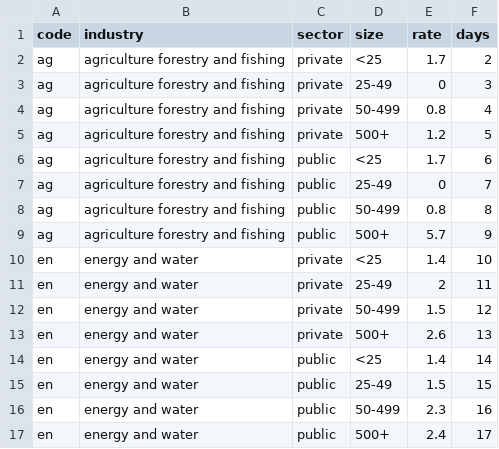
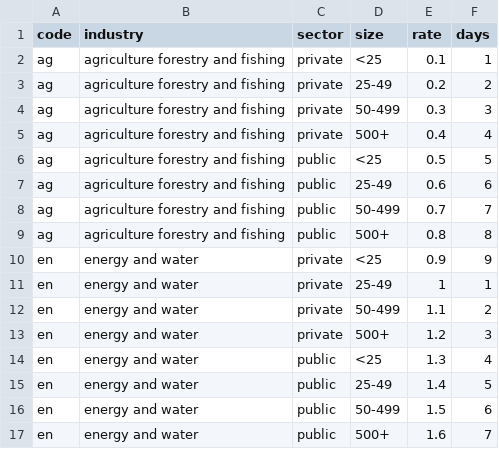
Before and after one commit to zoehartland/dvc502, a CSV file: calc/data.csv, drawn as a sheet; only a part is shown; the diff covers the shown part only.

Commit message:
Final dummy data

```diff
--- a/calc/data.csv
+++ b/calc/data.csv
@@ -1,17 +1,17 @@
 code,industry,sector,size,rate,days
-ag,agriculture forestry and fishing,private,<25,1.7,2
-ag,agriculture forestry and fishing,private,25-49,0,3
-ag,agriculture forestry and fishing,private,50-499,0.8,4
-ag,agriculture forestry and fishing,private,500+,1.2,5
-ag,agriculture forestry and fishing,public,<25,1.7,6
-ag,agriculture forestry and fishing,public,25-49,0,7
-ag,agriculture forestry and fishing,public,50-499,0.8,8
-ag,agriculture forestry and fishing,public,500+,5.7,9
-en,energy and water,private,<25,1.4,10
-en,energy and water,private,25-49,2,11
-en,energy and water,private,50-499,1.5,12
-en,energy and water,private,500+,2.6,13
-en,energy and water,public,<25,1.4,14
-en,energy and water,public,25-49,1.5,15
-en,energy and water,public,50-499,2.3,16
-en,energy and water,public,500+,2.4,17
+ag,agriculture forestry and fishing,private,<25,0.1,1
+ag,agriculture forestry and fishing,private,25-49,0.2,2
+ag,agriculture forestry and fishing,private,50-499,0.3,3
+ag,agriculture forestry and fishing,private,500+,0.4,4
+ag,agriculture forestry and fishing,public,<25,0.5,5
+ag,agriculture forestry and fishing,public,25-49,0.6,6
+ag,agriculture forestry and fishing,public,50-499,0.7,7
+ag,agriculture forestry and fishing,public,500+,0.8,8
+en,energy and water,private,<25,0.9,9
+en,energy and water,private,25-49,1,1
+en,energy and water,private,50-499,1.1,2
+en,energy and water,private,500+,1.2,3
+en,energy and water,public,<25,1.3,4
+en,energy and water,public,25-49,1.4,5
+en,energy and water,public,50-499,1.5,6
+en,energy and water,public,500+,1.6,7
```
Also changed, not shown: 110 edited cells elsewhere in this file, calc/industry.csv, 12 other files.
